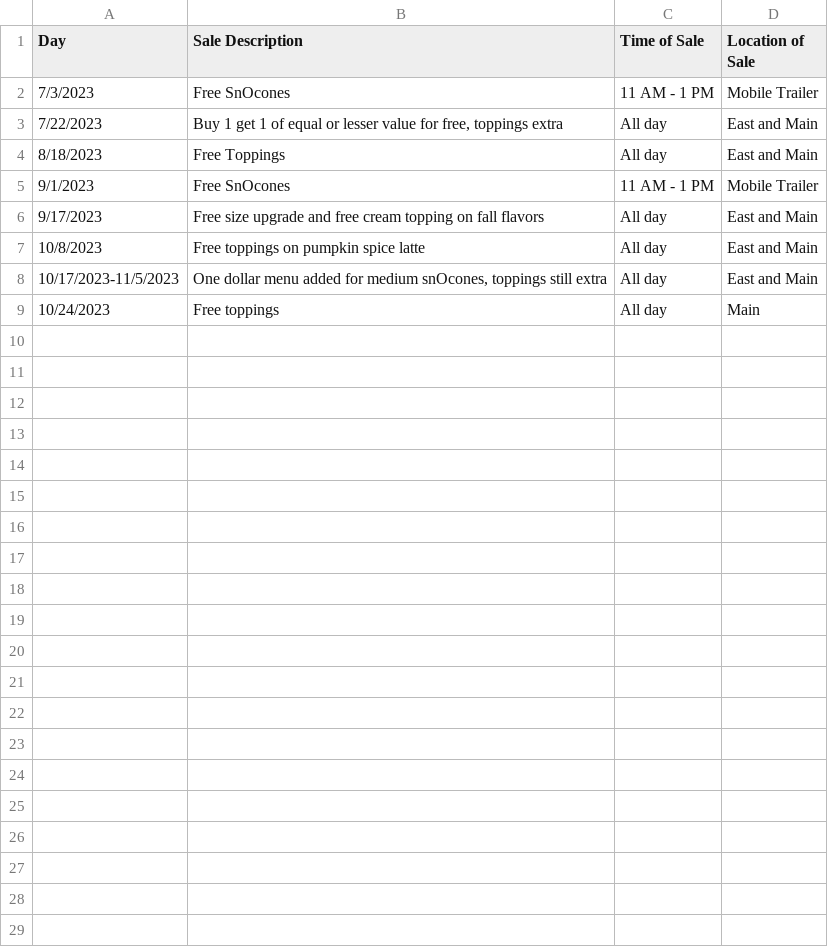
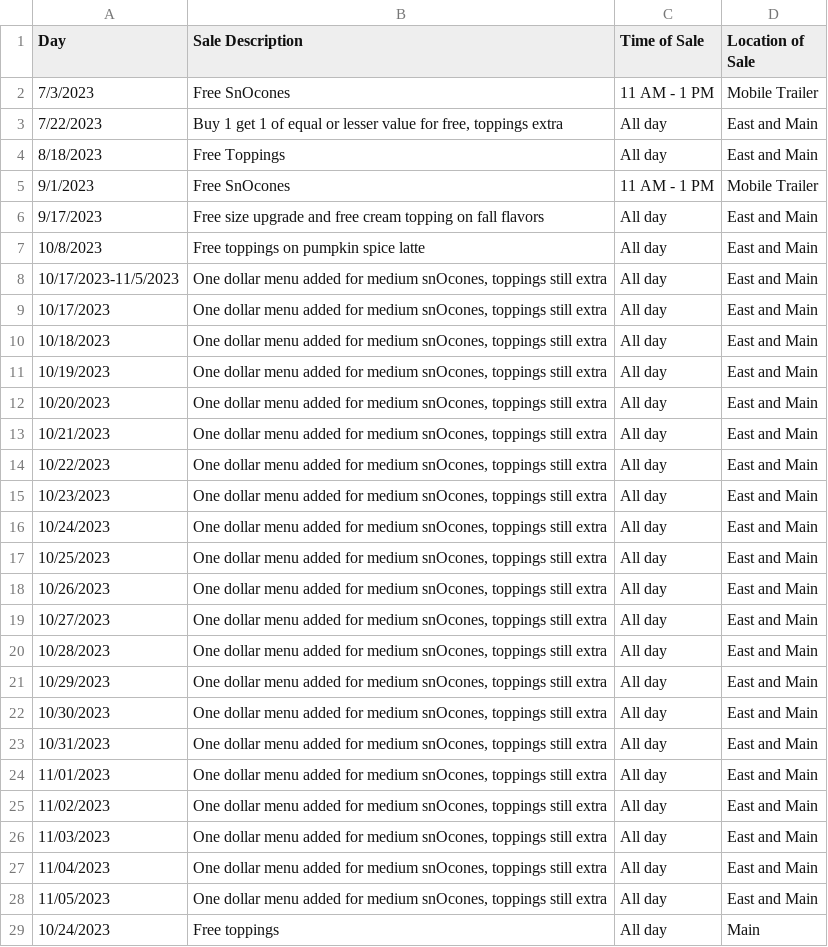
Before and after one commit to nurfnick/SnOasis, a CSV file: SnOasisSaleDates.csv, drawn as a sheet.

Commit message:
Update SnOasisSaleDates.csv

```diff
--- a/SnOasisSaleDates.csv
+++ b/SnOasisSaleDates.csv
@@ -8,2 +8,22 @@ Day,Sale Description,Time of Sale,Location of Sale
 10/17/2023-11/5/2023,"One dollar menu added for medium snOcones, toppings still extra",All day,East and Main
+10/17/2023,"One dollar menu added for medium snOcones, toppings still extra",All day,East and Main
+10/18/2023,"One dollar menu added for medium snOcones, toppings still extra",All day,East and Main
+10/19/2023,"One dollar menu added for medium snOcones, toppings still extra",All day,East and Main
+10/20/2023,"One dollar menu added for medium snOcones, toppings still extra",All day,East and Main
+10/21/2023,"One dollar menu added for medium snOcones, toppings still extra",All day,East and Main
+10/22/2023,"One dollar menu added for medium snOcones, toppings still extra",All day,East and Main
+10/23/2023,"One dollar menu added for medium snOcones, toppings still extra",All day,East and Main
+10/24/2023,"One dollar menu added for medium snOcones, toppings still extra",All day,East and Main
+10/25/2023,"One dollar menu added for medium snOcones, toppings still extra",All day,East and Main
+10/26/2023,"One dollar menu added for medium snOcones, toppings still extra",All day,East and Main
+10/27/2023,"One dollar menu added for medium snOcones, toppings still extra",All day,East and Main
+10/28/2023,"One dollar menu added for medium snOcones, toppings still extra",All day,East and Main
+10/29/2023,"One dollar menu added for medium snOcones, toppings still extra",All day,East and Main
+10/30/2023,"One dollar menu added for medium snOcones, toppings still extra",All day,East and Main
+10/31/2023,"One dollar menu added for medium snOcones, toppings still extra",All day,East and Main
+11/01/2023,"One dollar menu added for medium snOcones, toppings still extra",All day,East and Main
+11/02/2023,"One dollar menu added for medium snOcones, toppings still extra",All day,East and Main
+11/03/2023,"One dollar menu added for medium snOcones, toppings still extra",All day,East and Main
+11/04/2023,"One dollar menu added for medium snOcones, toppings still extra",All day,East and Main
+11/05/2023,"One dollar menu added for medium snOcones, toppings still extra",All day,East and Main
 10/24/2023,Free toppings,All day,Main
```
